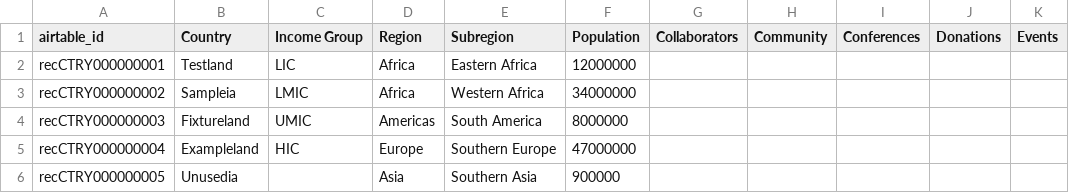
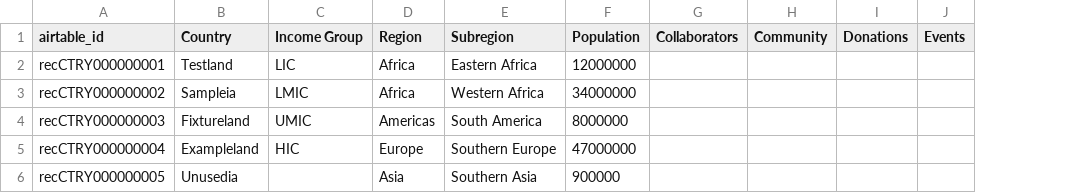
Before and after one commit to ersilia-os/ersilia-stats, a CSV file: data/air_tables_sample/countries_20260101.csv, drawn as a sheet; the diff names each change by its address in the sheet, - before the commit and + after, or states it on an @@ line.

```diff
--- a/data/air_tables_sample/countries_20260101.csv
+++ b/data/air_tables_sample/countries_20260101.csv
-column I (Conferences), empty
```
Also changed, not shown: data/air_tables_sample/organisations_20260101.csv, data/airtable_api_identifiers.csv, 9 other files.
